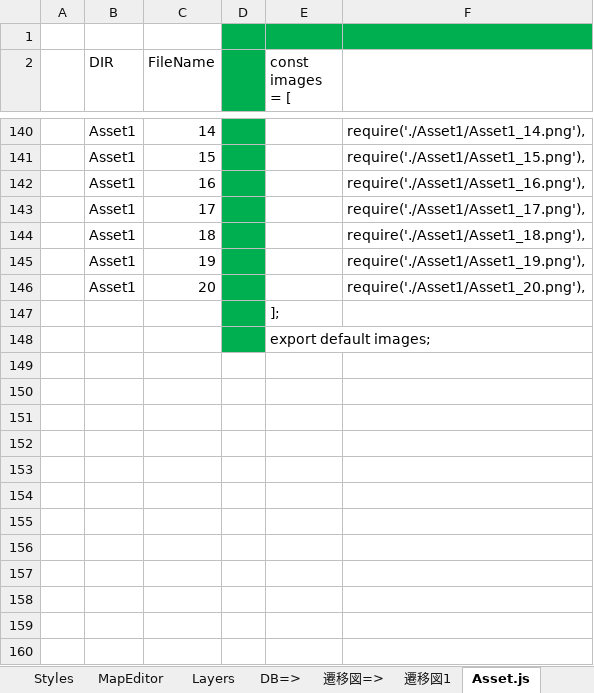
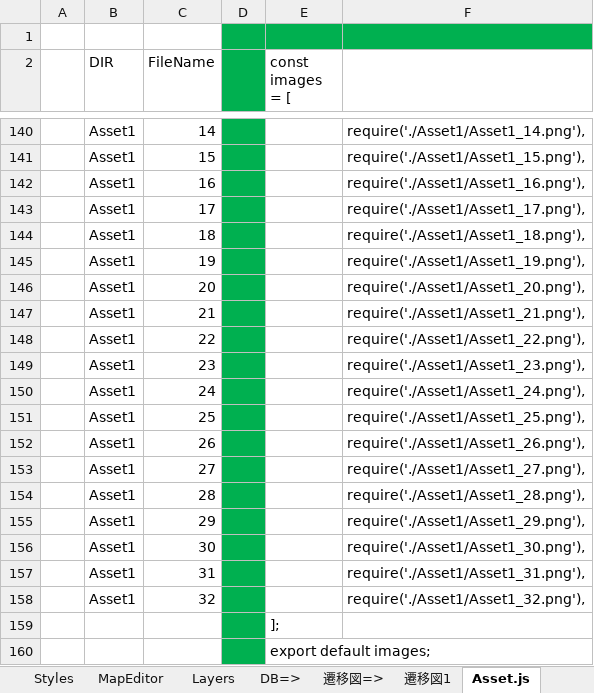
Before and after one commit to FrozenKota/TsuriMapMaker, an Excel workbook: doc/Development_Spec.xlsx, sheet Asset.js, drawn as a sheet; only a part is shown, gaps mark what is left out; values as stored, in another font and other column widths than the file's, no borders; the diff names each change by its address in the sheet, - before the commit and + after, or states it on an @@ line.

```diff
--- a/doc/Development_Spec.xlsx (sheet Asset.js)
+++ b/doc/Development_Spec.xlsx (sheet Asset.js)
+row 147:  | Asset1 | 21 |  |  | require('./Asset1/Asset1_21.png'),
+row 148:  | Asset1 | 22 |  |  | require('./Asset1/Asset1_22.png'),
+row 149:  | Asset1 | 23 |  |  | require('./Asset1/Asset1_23.png'),
+row 150:  | Asset1 | 24 |  |  | require('./Asset1/Asset1_24.png'),
+row 151:  | Asset1 | 25 |  |  | require('./Asset1/Asset1_25.png'),
+row 152:  | Asset1 | 26 |  |  | require('./Asset1/Asset1_26.png'),
+row 153:  | Asset1 | 27 |  |  | require('./Asset1/Asset1_27.png'),
+row 154:  | Asset1 | 28 |  |  | require('./Asset1/Asset1_28.png'),
+row 155:  | Asset1 | 29 |  |  | require('./Asset1/Asset1_29.png'),
+row 156:  | Asset1 | 30 |  |  | require('./Asset1/Asset1_30.png'),
+row 157:  | Asset1 | 31 |  |  | require('./Asset1/Asset1_31.png'),
+row 158:  | Asset1 | 32 |  |  | require('./Asset1/Asset1_32.png'),
```
Also changed, not shown: sheet 機能詳細, other sheet tabs.
